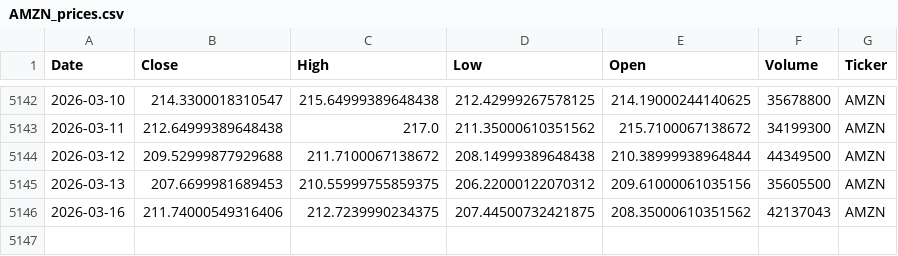
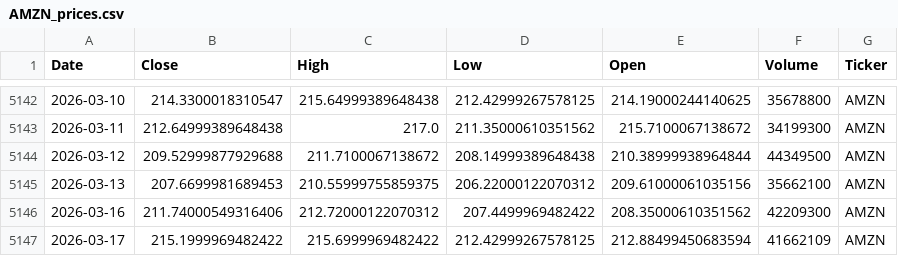
Before and after one commit to houdamouradi/finance-data-auto, a CSV file: data/AMZN_prices.csv, drawn as a sheet; only a part is shown, gaps mark what is left out.

```diff
--- a/data/AMZN_prices.csv
+++ b/data/AMZN_prices.csv
@@ -5144,3 +5144,4 @@ Date,Close,High,Low,Open,Volume,Ticker
 2026-03-12,209.52999877929688,211.7100067138672,208.14999389648438,210.38999938964844,44349500,AMZN
-2026-03-13,207.6699981689453,210.55999755859375,206.22000122070312,209.61000061035156,35605500,AMZN
-2026-03-16,211.74000549316406,212.7239990234375,207.44500732421875,208.35000610351562,42137043,AMZN
+2026-03-13,207.6699981689453,210.55999755859375,206.22000122070312,209.61000061035156,35662100,AMZN
+2026-03-16,211.74000549316406,212.72000122070312,207.4499969482422,208.35000610351562,42209300,AMZN
+2026-03-17,215.1999969482422,215.6999969482422,212.42999267578125,212.88499450683594,41662109,AMZN
```
Also changed, not shown: data/AAPL_prices.csv, data/GOOGL_prices.csv, 9 other files.
